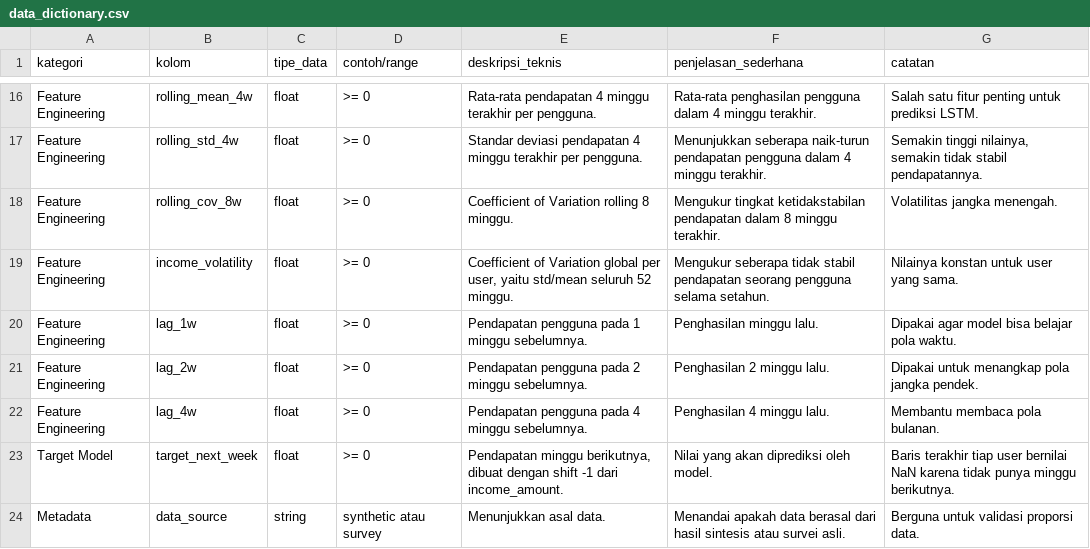
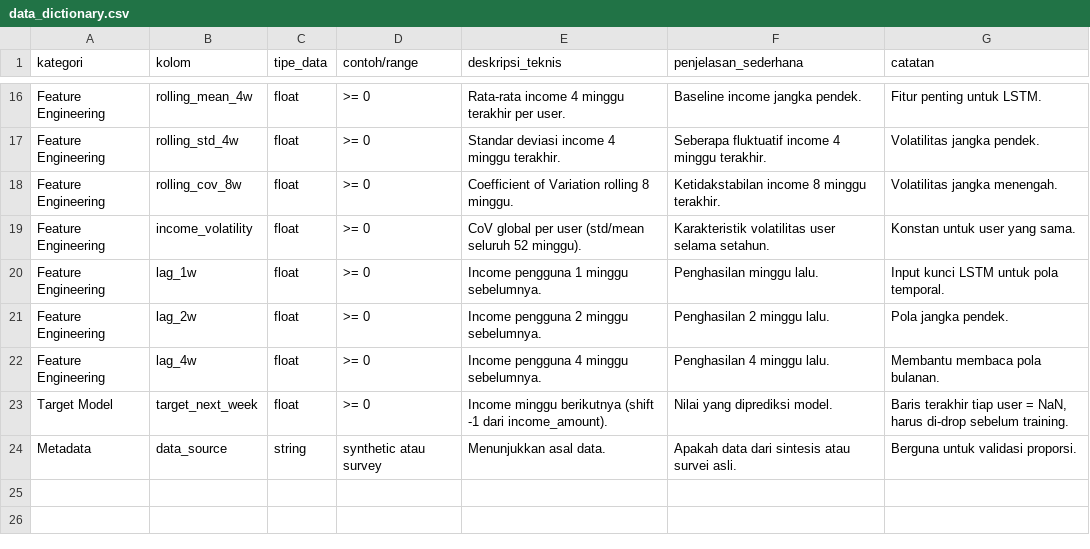
Before and after one commit to ClarisyaA/fingo-income-analysis, a CSV file: data/processed/data_dictionary.csv, drawn as a sheet; only a part is shown, gaps mark what is left out; the diff covers the shown part only; the diff names each change by its address in the sheet, - before the commit and + after, or states it on an @@ line.

Commit message:
feat: update DS2 income pipeline v8 — clean CSV BPS, AR1 log-space, fuzzy column match

```diff
--- a/data/processed/data_dictionary.csv
+++ b/data/processed/data_dictionary.csv
-E16 (deskripsi_teknis): Rata-rata pendapatan 4 minggu terakhir per pengguna.
+E16 (deskripsi_teknis): Rata-rata income 4 minggu terakhir per user.
-F16 (penjelasan_sederhana): Rata-rata penghasilan pengguna dalam 4 minggu terakhir.
+F16 (penjelasan_sederhana): Baseline income jangka pendek.
-G16 (catatan): Salah satu fitur penting untuk prediksi LSTM.
+G16 (catatan): Fitur penting untuk LSTM.
-E17 (deskripsi_teknis): Standar deviasi pendapatan 4 minggu terakhir per pengguna.
+E17 (deskripsi_teknis): Standar deviasi income 4 minggu terakhir.
-F17 (penjelasan_sederhana): Menunjukkan seberapa naik-turun pendapatan pengguna dalam 4 minggu…
+F17 (penjelasan_sederhana): Seberapa fluktuatif income 4 minggu…
-G17 (catatan): Semakin tinggi nilainya, semakin tidak stabil pendapatannya.
+G17 (catatan): Volatilitas jangka pendek.
-F18 (penjelasan_sederhana): Mengukur tingkat ketidakstabilan pendapatan dalam 8 minggu…
+F18 (penjelasan_sederhana): Ketidakstabilan income 8 minggu…
-E19 (deskripsi_teknis): Coefficient of Variation global per user, yaitu std/mean seluruh 52 minggu.
+E19 (deskripsi_teknis): CoV global per user (std/mean seluruh 52 minggu).
-F19 (penjelasan_sederhana): Mengukur seberapa tidak stabil pendapatan seorang pengguna selama setahun.
+F19 (penjelasan_sederhana): Karakteristik volatilitas user selama setahun.
-G19 (catatan): Nilainya konstan untuk user yang sama.
+G19 (catatan): Konstan untuk user yang sama.
-E20 (deskripsi_teknis): Pendapatan pengguna pada 1 minggu sebelumnya.
+E20 (deskripsi_teknis): Income pengguna 1 minggu sebelumnya.
-G20 (catatan): Dipakai agar model bisa belajar pola waktu.
+G20 (catatan): Input kunci LSTM untuk pola temporal.
-E21 (deskripsi_teknis): Pendapatan pengguna pada 2 minggu sebelumnya.
+E21 (deskripsi_teknis): Income pengguna 2 minggu sebelumnya.
-G21 (catatan): Dipakai untuk menangkap pola jangka pendek.
+G21 (catatan): Pola jangka pendek.
-E22 (deskripsi_teknis): Pendapatan pengguna pada 4 minggu sebelumnya.
+E22 (deskripsi_teknis): Income pengguna 4 minggu sebelumnya.
-E23 (deskripsi_teknis): Pendapatan minggu berikutnya, dibuat dengan shift -1 dari income_amount.
+E23 (deskripsi_teknis): Income minggu berikutnya (shift -1 dari income_amount).
-F23 (penjelasan_sederhana): Nilai yang akan diprediksi oleh model.
+F23 (penjelasan_sederhana): Nilai yang diprediksi model.
-G23 (catatan): …tiap user bernilai NaN karena tidak punya minggu berikutnya.
+G23 (catatan): …tiap user = NaN, harus di-drop sebelum training.
-F24 (penjelasan_sederhana): Menandai apakah data berasal dari hasil sintesis atau…
+F24 (penjelasan_sederhana): Apakah data dari sintesis atau…
-G24 (catatan): Berguna untuk validasi proporsi data.
+G24 (catatan): Berguna untuk validasi proporsi.
```
Also changed, not shown: 32 edited cells elsewhere in this file, 9 other files.
